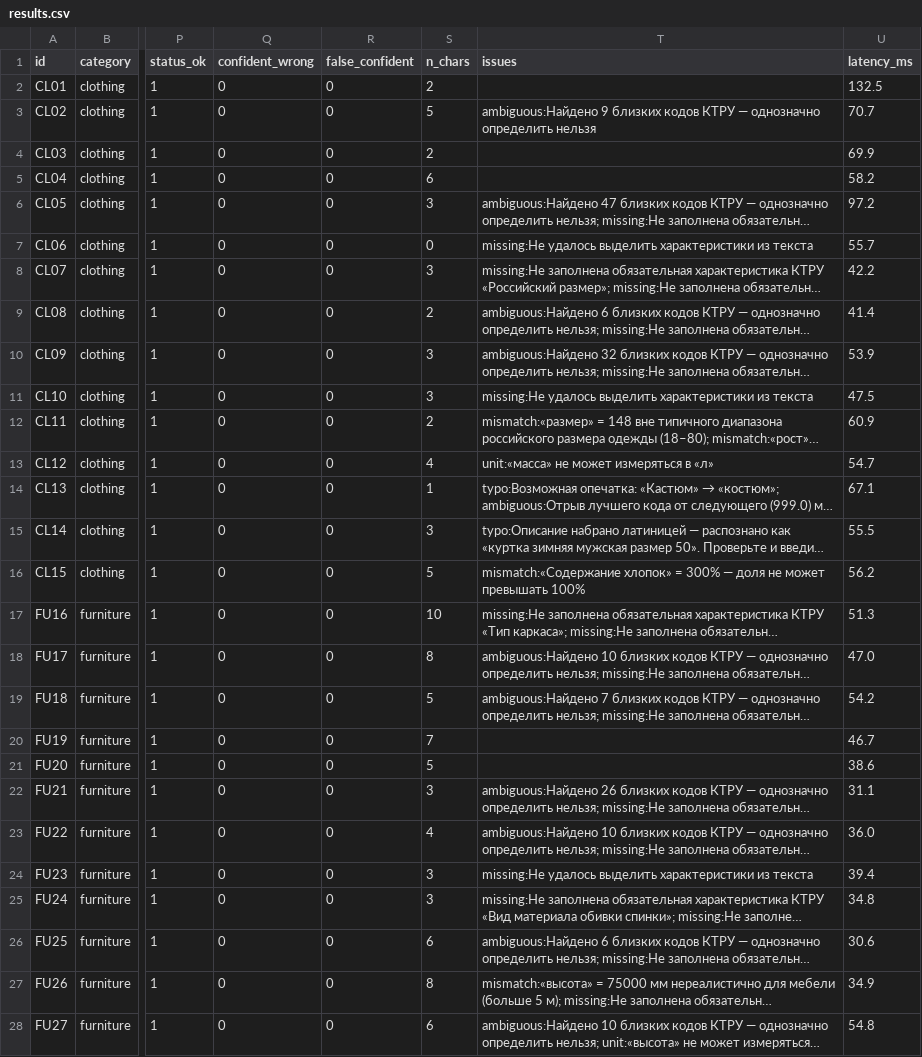
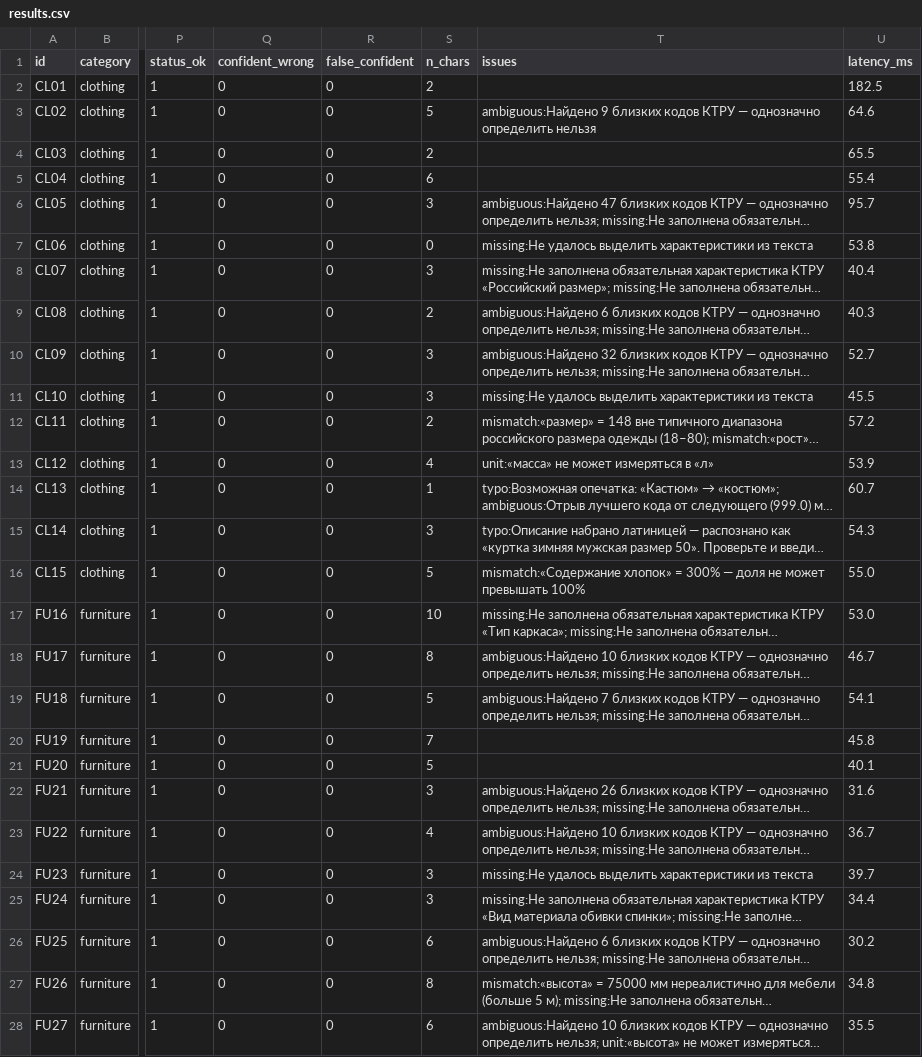
Before and after one commit to Telman3000/Tender-Hack-2026-based-on-bots-, a CSV file: qa/results.csv, drawn as a sheet; only a part is shown, gaps mark what is left out; long unchanged cells end in …; the diff covers the shown part only; the diff names each change by its address in the sheet, - before the commit and + after, or states it on an @@ line.

```diff
--- a/qa/results.csv
+++ b/qa/results.csv
-U2 (latency_ms): 132.5
+U2 (latency_ms): 182.5
-U3 (latency_ms): 70.7
+U3 (latency_ms): 64.6
-U4 (latency_ms): 69.9
+U4 (latency_ms): 65.5
-U5 (latency_ms): 58.2
+U5 (latency_ms): 55.4
-U6 (latency_ms): 97.2
+U6 (latency_ms): 95.7
-U7 (latency_ms): 55.7
+U7 (latency_ms): 53.8
-U8 (latency_ms): 42.2
+U8 (latency_ms): 40.4
-U9 (latency_ms): 41.4
+U9 (latency_ms): 40.3
-U10 (latency_ms): 53.9
+U10 (latency_ms): 52.7
-U11 (latency_ms): 47.5
+U11 (latency_ms): 45.5
-U12 (latency_ms): 60.9
+U12 (latency_ms): 57.2
-U13 (latency_ms): 54.7
+U13 (latency_ms): 53.9
-U14 (latency_ms): 67.1
+U14 (latency_ms): 60.7
-U15 (latency_ms): 55.5
+U15 (latency_ms): 54.3
-U16 (latency_ms): 56.2
+U16 (latency_ms): 55.0
-U17 (latency_ms): 51.3
+U17 (latency_ms): 53.0
-U18 (latency_ms): 47.0
+U18 (latency_ms): 46.7
-U19 (latency_ms): 54.2
+U19 (latency_ms): 54.1
-U20 (latency_ms): 46.7
+U20 (latency_ms): 45.8
-U21 (latency_ms): 38.6
+U21 (latency_ms): 40.1
-U22 (latency_ms): 31.1
+U22 (latency_ms): 31.6
-U23 (latency_ms): 36.0
+U23 (latency_ms): 36.7
-U24 (latency_ms): 39.4
+U24 (latency_ms): 39.7
-U25 (latency_ms): 34.8
+U25 (latency_ms): 34.4
-U26 (latency_ms): 30.6
+U26 (latency_ms): 30.2
-U27 (latency_ms): 34.9
+U27 (latency_ms): 34.8
-U28 (latency_ms): 54.8
+U28 (latency_ms): 35.5
```
Also changed, not shown: 19 edited cells elsewhere in this file, qa/errors_results.csv, qa/false_alarms.csv, 3 other files.
